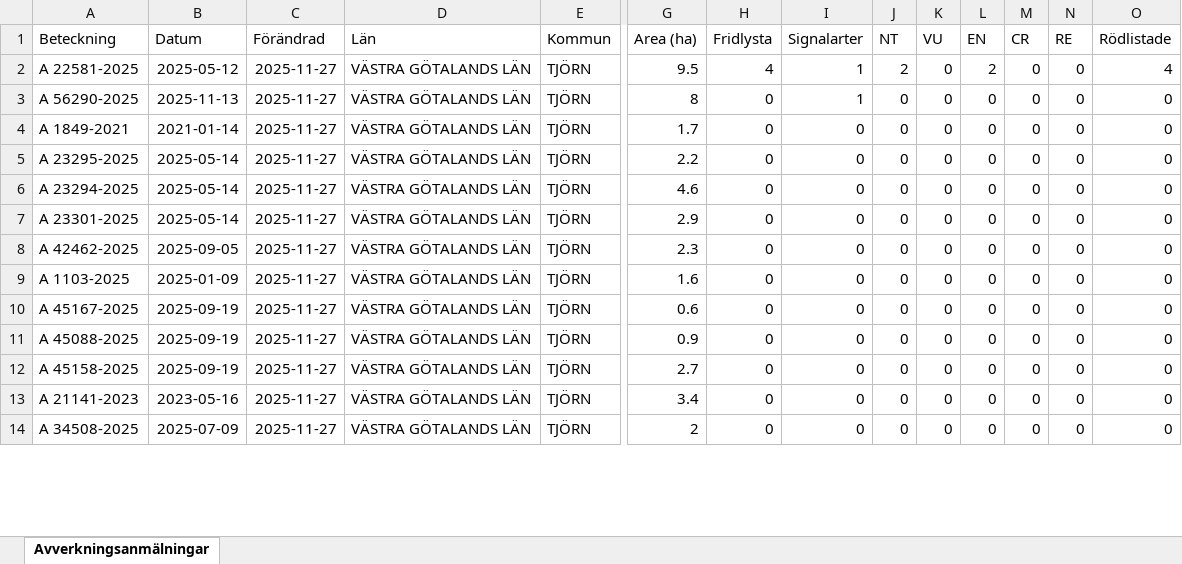
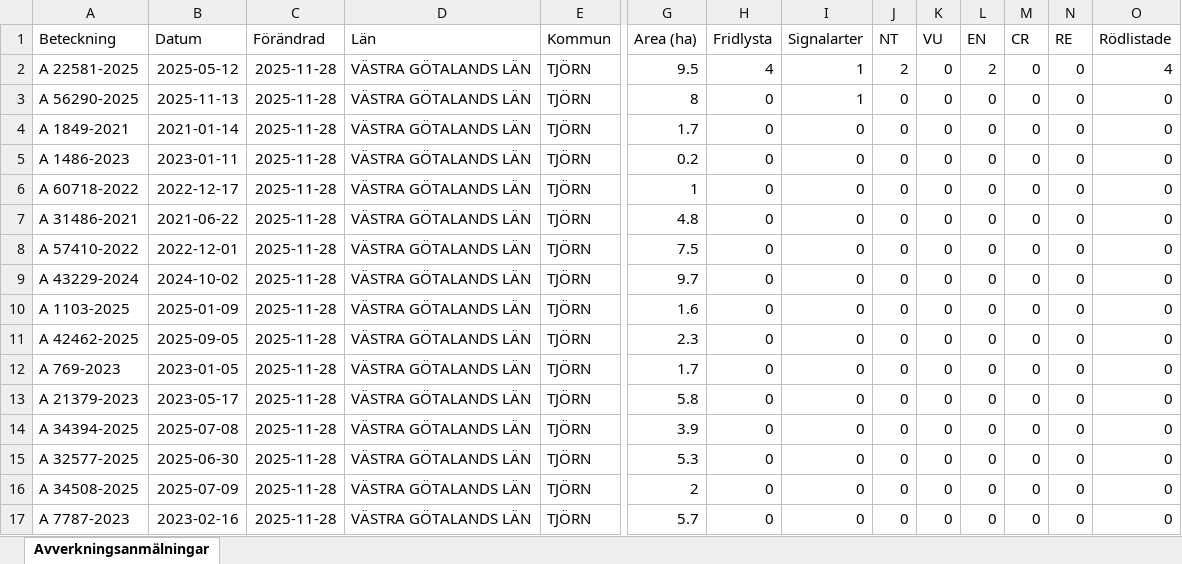
Before and after one commit to klasma/Logging_1419, an Excel workbook: Översikt TJÖRN.xlsx, sheet Avverkningsanmälningar, drawn as a sheet; only a part is shown, gaps mark what is left out; values as stored, in another font and other column widths than the file's, no borders; addresses are those after the commit; rows hold the shown columns only; the diff covers the shown part only; the diff names each change by its address in the sheet, - before the commit and + after, or states it on an @@ line.

```diff
--- a/Översikt TJÖRN.xlsx (sheet Avverkningsanmälningar)
+++ b/Översikt TJÖRN.xlsx (sheet Avverkningsanmälningar)
-C2:C5 (Förändrad): 2025-11-27
+C2:C5 (Förändrad): 2025-11-28
-A5 (Beteckning): A 23295-2025
+A5 (Beteckning): A 1486-2023
-B5 (Datum): 2025-05-14
+B5 (Datum): 2023-01-11
-G5 (Area (ha)): 2.2
+G5 (Area (ha)): 0.2
+row 6: A 60718-2022 | 2022-12-17 | 2025-11-28 | VÄSTRA GÖTALANDS LÄN | TJÖRN | 1 | 0 | 0 | 0 | 0 | 0 | 0 | 0 | 0
-A7 (Beteckning): A 23294-2025
+A7 (Beteckning): A 31486-2021
-B7 (Datum): 2025-05-14
+B7 (Datum): 2021-06-22
-C7:C13 (Förändrad): 2025-11-27
+C7:C13 (Förändrad): 2025-11-28
-G7 (Area (ha)): 4.6
+G7 (Area (ha)): 4.8
-A8 (Beteckning): A 23301-2025
+A8 (Beteckning): A 57410-2022
-B8 (Datum): 2025-05-14
+B8 (Datum): 2022-12-01
-G8 (Area (ha)): 2.9
+G8 (Area (ha)): 7.5
-A9 (Beteckning): A 42462-2025
+A9 (Beteckning): A 43229-2024
-B9 (Datum): 2025-09-05
+B9 (Datum): 2024-10-02
-G9 (Area (ha)): 2.3
+G9 (Area (ha)): 9.7
-A11 (Beteckning): A 45167-2025
+A11 (Beteckning): A 42462-2025
-B11 (Datum): 2025-09-19
+B11 (Datum): 2025-09-05
-G11 (Area (ha)): 0.6
+G11 (Area (ha)): 2.3
-A12 (Beteckning): A 45088-2025
+A12 (Beteckning): A 769-2023
-B12 (Datum): 2025-09-19
+B12 (Datum): 2023-01-05
-G12 (Area (ha)): 0.9
+G12 (Area (ha)): 1.7
-A13 (Beteckning): A 45158-2025
+A13 (Beteckning): A 21379-2023
-B13 (Datum): 2025-09-19
+B13 (Datum): 2023-05-17
-G13 (Area (ha)): 2.7
+G13 (Area (ha)): 5.8
+row 14: A 34394-2025 | 2025-07-08 | 2025-11-28 | VÄSTRA GÖTALANDS LÄN | TJÖRN | 3.9 | 0 | 0 | 0 | 0 | 0 | 0 | 0 | 0
-A15 (Beteckning): A 21141-2023
+A15 (Beteckning): A 32577-2025
-B15 (Datum): 2023-05-16
+B15 (Datum): 2025-06-30
-C15:C16 (Förändrad): 2025-11-27
+C15:C16 (Förändrad): 2025-11-28
-G15 (Area (ha)): 3.4
+G15 (Area (ha)): 5.3
+row 17: A 7787-2023 | 2023-02-16 | 2025-11-28 | VÄSTRA GÖTALANDS LÄN | TJÖRN | 5.7 | 0 | 0 | 0 | 0 | 0 | 0 | 0 | 0
```
Also changed, not shown: 2 added rows, 5 removed rows and 61 edited cells elsewhere in this sheet, artfynd/A 22581-2025 artfynd.xlsx, artfynd/A 56290-2025 artfynd.xlsx, 10 other files.
